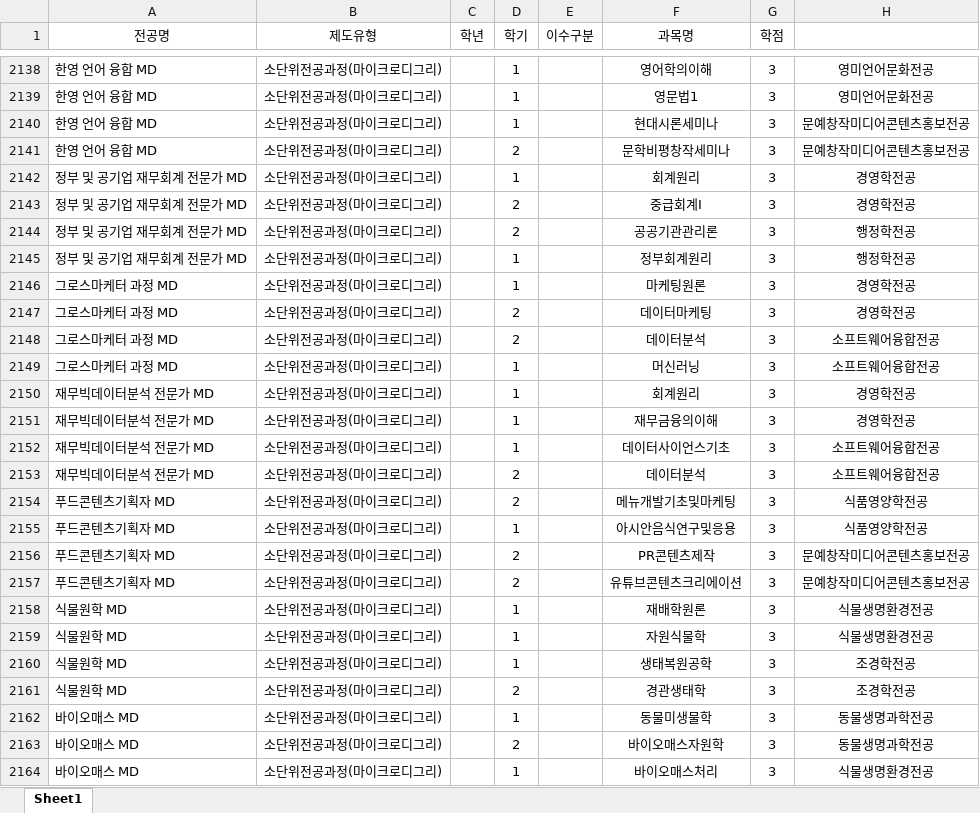
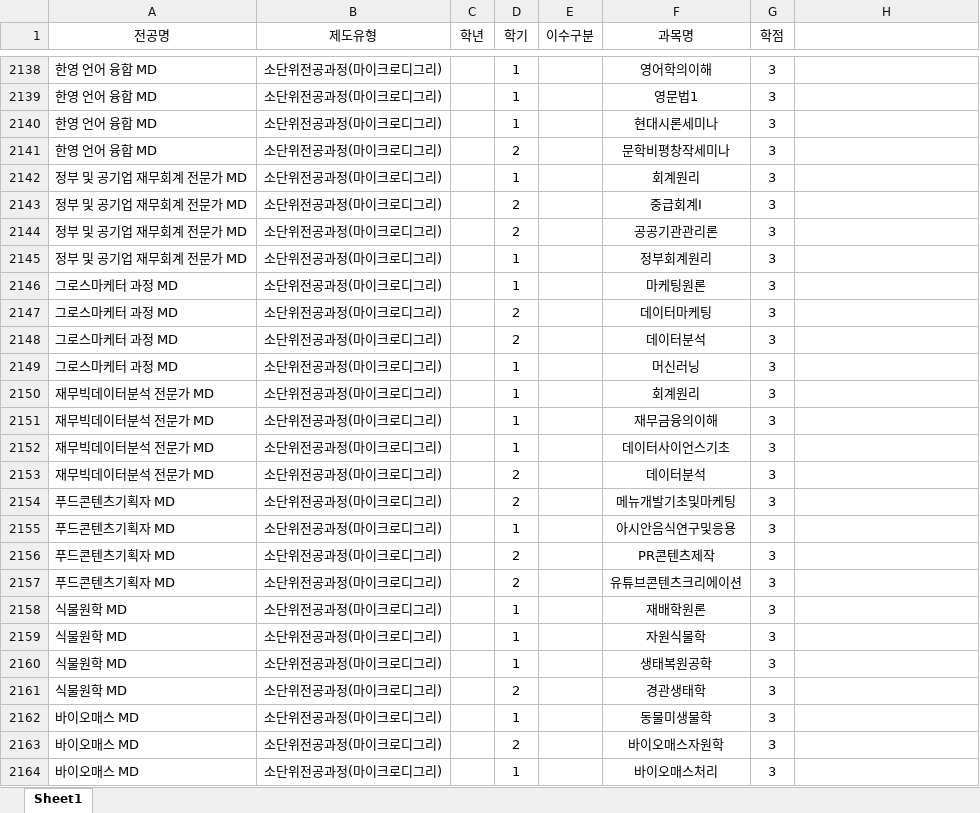
Before and after one commit to hknu-academic/gemini-chat-app, an Excel workbook: data/courses.xlsx, sheet Sheet1, drawn as a sheet; only a part is shown, gaps mark what is left out; values as stored, in another font and other column widths than the file's, no borders; the diff covers the shown part only; the diff names each change by its address in the sheet, - before the commit and + after, or states it on an @@ line.

```diff
--- a/data/courses.xlsx (sheet Sheet1)
+++ b/data/courses.xlsx (sheet Sheet1)
-H2138:H2139: 영미언어문화전공
+H2138:H2139: (empty)
-H2140:H2141: 문예창작미디어콘텐츠홍보전공
+H2140:H2141: (empty)
-H2142:H2143: 경영학전공
+H2142:H2143: (empty)
-H2144:H2145: 행정학전공
+H2144:H2145: (empty)
-H2146:H2147: 경영학전공
+H2146:H2147: (empty)
-H2148:H2149: 소프트웨어융합전공
+H2148:H2149: (empty)
-H2150:H2151: 경영학전공
+H2150:H2151: (empty)
-H2152:H2153: 소프트웨어융합전공
+H2152:H2153: (empty)
-H2154:H2155: 식품영양학전공
+H2154:H2155: (empty)
-H2156:H2157: 문예창작미디어콘텐츠홍보전공
+H2156:H2157: (empty)
-H2158:H2159: 식물생명환경전공
+H2158:H2159: (empty)
-H2160:H2161: 조경학전공
+H2160:H2161: (empty)
-H2162:H2163: 동물생명과학전공
+H2162:H2163: (empty)
-H2164: 식물생명환경전공
+H2164: (empty)
```
Also changed, not shown: 106 edited cells elsewhere in this sheet.
